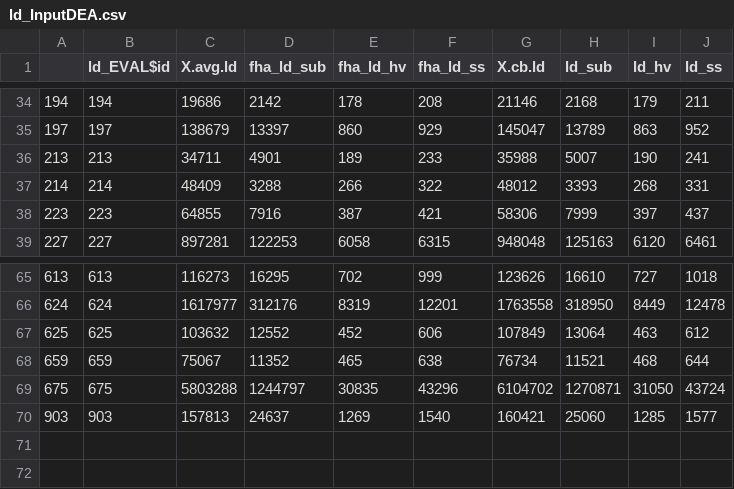
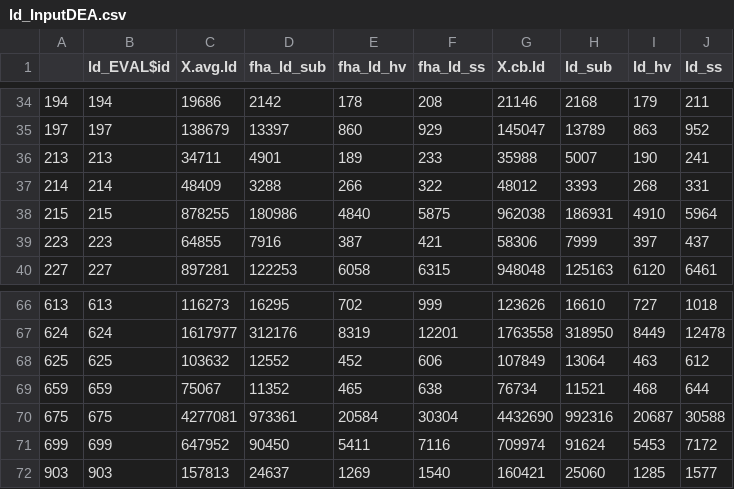
Before and after one commit to Thema-Consulting-Group/app-Inntektsramme, a CSV file: Results/2026/ld_InputDEA.csv (was Results/ld_InputDEA.csv), drawn as a sheet; only a part is shown, gaps mark what is left out.

```diff
--- a/Results/ld_InputDEA.csv
+++ b/Results/2026/ld_InputDEA.csv
@@ -37,2 +37,3 @@
 "214",214,48409,3288,266,322,48012,3393,268,331
+"215",215,878255,180986,4840,5875,962038,186931,4910,5964
 "223",223,64855,7916,387,421,58306,7999,397,437
@@ -68,3 +69,4 @@
 "659",659,75067,11352,465,638,76734,11521,468,644
-"675",675,5803288,1244797,30835,43296,6104702,1270871,31050,43724
+"675",675,4277081,973361,20584,30304,4432690,992316,20687,30588
+"699",699,647952,90450,5411,7116,709974,91624,5453,7172
 "903",903,157813,24637,1269,1540,160421,25060,1285,1577
```
Also changed, not shown: 47 other files.
